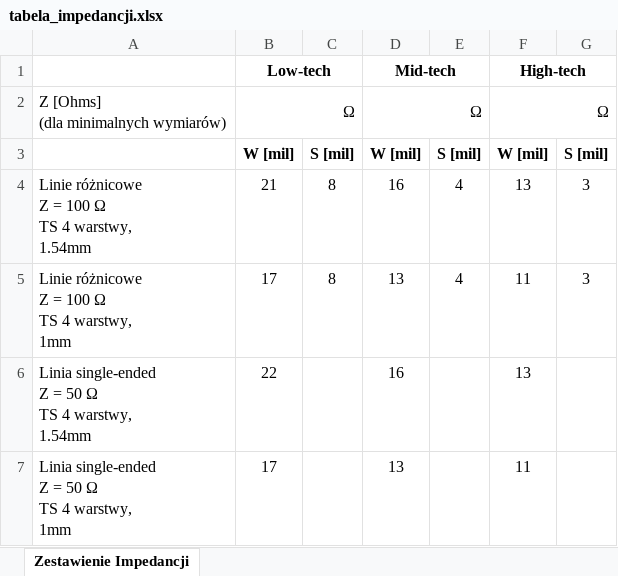
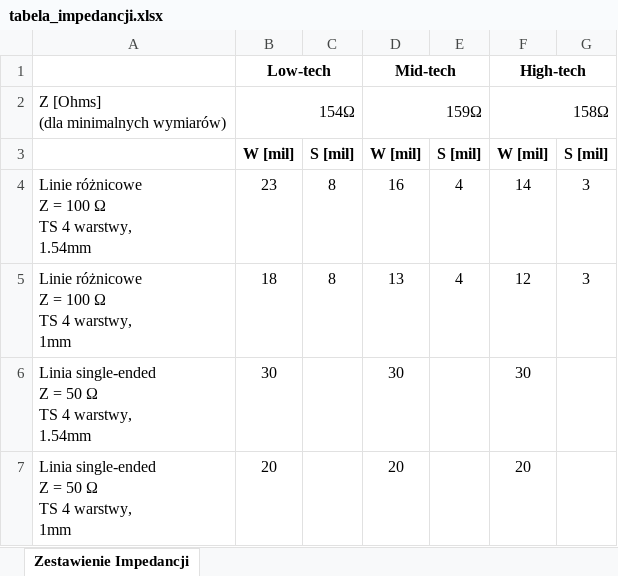
Before and after one commit to MWojna/aghmtm, an Excel workbook: Semestr 4/Cad/2ME-PCBLAB/Michal_Wojna/Lab_4_schematic/tabela_impedancji.xlsx, sheet Zestawienie Impedancji, drawn as a sheet; values as stored, in another font and other column widths than the file's, no borders; the diff names each change by its address in the sheet, - before the commit and + after, or states it on an @@ line.

```diff
--- a/Semestr 4/Cad/2ME-PCBLAB/Michal_Wojna/Lab_4_schematic/tabela_impedancji.xlsx (sheet Zestawienie Impedancji)
+++ b/Semestr 4/Cad/2ME-PCBLAB/Michal_Wojna/Lab_4_schematic/tabela_impedancji.xlsx (sheet Zestawienie Impedancji)
-B2: Ω
+B2: 154Ω
-D2: Ω
+D2: 159Ω
-F2: Ω
+F2: 158Ω
-B4: 21
+B4: 23
-F4: 13
+F4: 14
-B5: 17
+B5: 18
-F5: 11
+F5: 12
-B6: 22
+B6: 30
-D6: 16
+D6: 30
-F6: 13
+F6: 30
-B7: 17
+B7: 20
-D7: 13
+D7: 20
-F7: 11
+F7: 20
```
Also changed, not shown: 4 other files.
